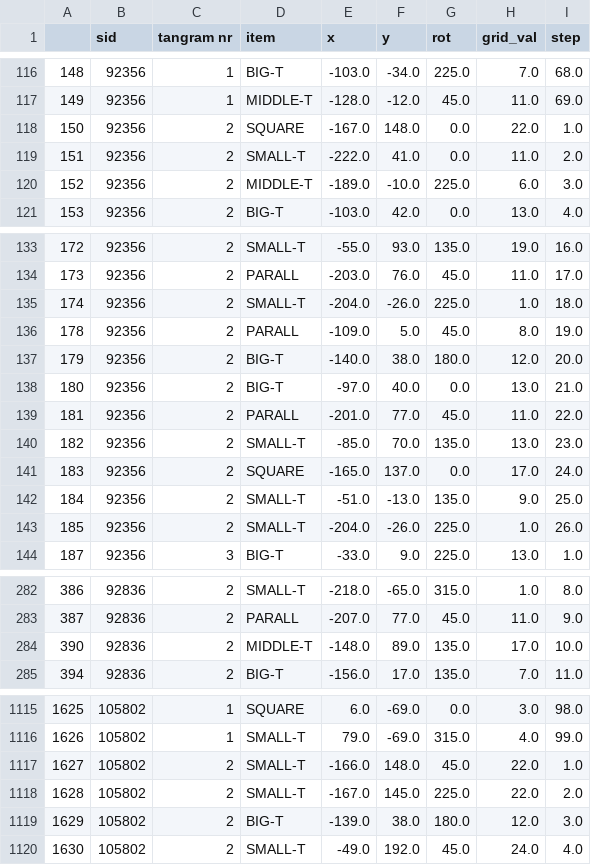
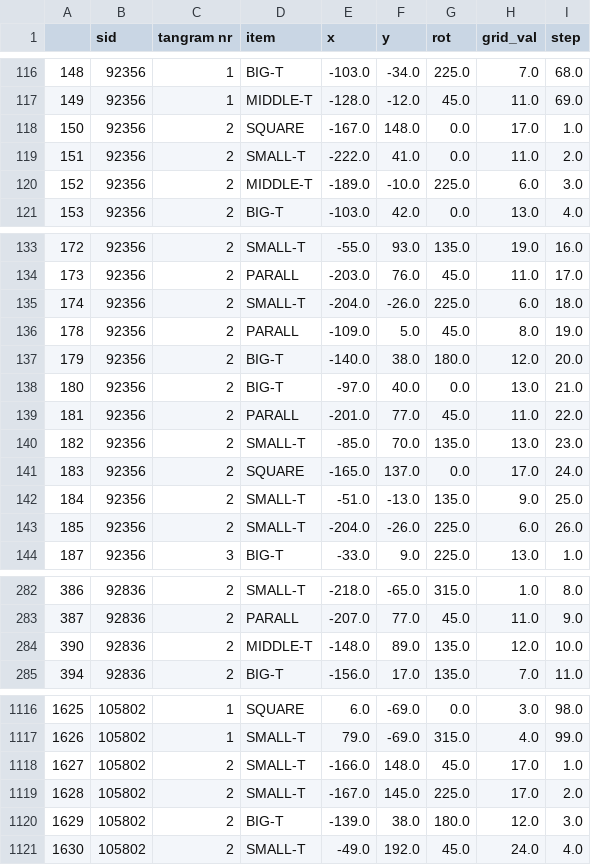
Before and after one commit to Thezamp/tangram-solver, a CSV file: datasets/steps.csv, drawn as a sheet; only a part is shown, gaps mark what is left out; the diff covers the shown part only.

```diff
--- a/datasets/steps.csv
+++ b/datasets/steps.csv
@@ -117,3 +117,3 @@
 149,92356,1,MIDDLE-T,-128.0,-12.0,45.0,11.0,69.0
-150,92356,2,SQUARE,-167.0,148.0,0.0,22.0,1.0
+150,92356,2,SQUARE,-167.0,148.0,0.0,17.0,1.0
 151,92356,2,SMALL-T,-222.0,41.0,0.0,11.0,2.0
@@ -134,3 +134,3 @@
 173,92356,2,PARALL,-203.0,76.0,45.0,11.0,17.0
-174,92356,2,SMALL-T,-204.0,-26.0,225.0,1.0,18.0
+174,92356,2,SMALL-T,-204.0,-26.0,225.0,6.0,18.0
 178,92356,2,PARALL,-109.0,5.0,45.0,8.0,19.0
@@ -142,3 +142,3 @@
 184,92356,2,SMALL-T,-51.0,-13.0,135.0,9.0,25.0
-185,92356,2,SMALL-T,-204.0,-26.0,225.0,1.0,26.0
+185,92356,2,SMALL-T,-204.0,-26.0,225.0,6.0,26.0
 187,92356,3,BIG-T,-33.0,9.0,225.0,13.0,1.0
@@ -283,3 +283,3 @@
 387,92836,2,PARALL,-207.0,77.0,45.0,11.0,9.0
-390,92836,2,MIDDLE-T,-148.0,89.0,135.0,17.0,10.0
+390,92836,2,MIDDLE-T,-148.0,89.0,135.0,12.0,10.0
 394,92836,2,BIG-T,-156.0,17.0,135.0,7.0,11.0
@@ -1116,4 +1117,4 @@
 1626,105802,1,SMALL-T,79.0,-69.0,315.0,4.0,99.0
-1627,105802,2,SMALL-T,-166.0,148.0,45.0,22.0,1.0
-1628,105802,2,SMALL-T,-167.0,145.0,225.0,22.0,2.0
+1627,105802,2,SMALL-T,-166.0,148.0,45.0,17.0,1.0
+1628,105802,2,SMALL-T,-167.0,145.0,225.0,17.0,2.0
 1629,105802,2,BIG-T,-139.0,38.0,180.0,12.0,3.0
```
Also changed, not shown: 1 added row and 68 edited cells elsewhere in this file, datasets/landmark_str_0.csv, datasets/landmark_str_1.csv, 7 other files.
